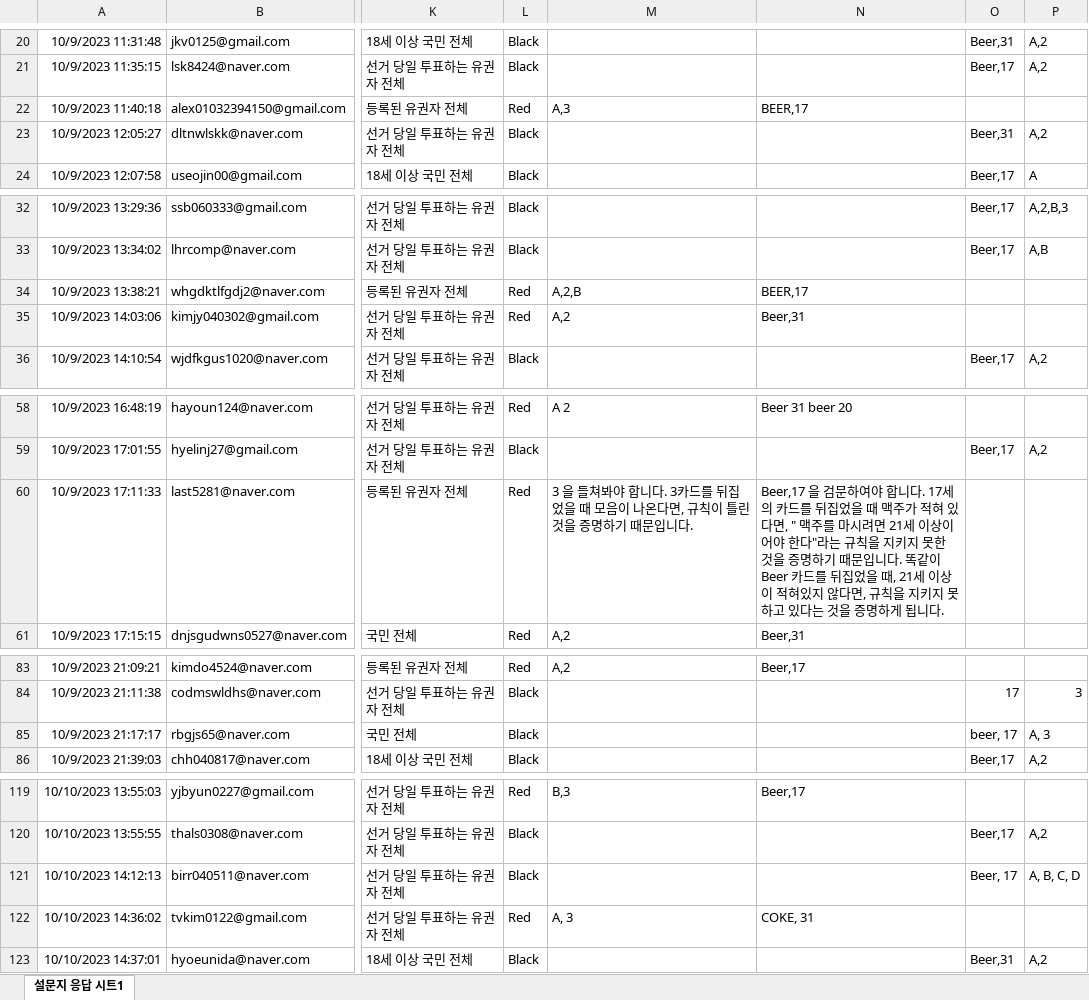
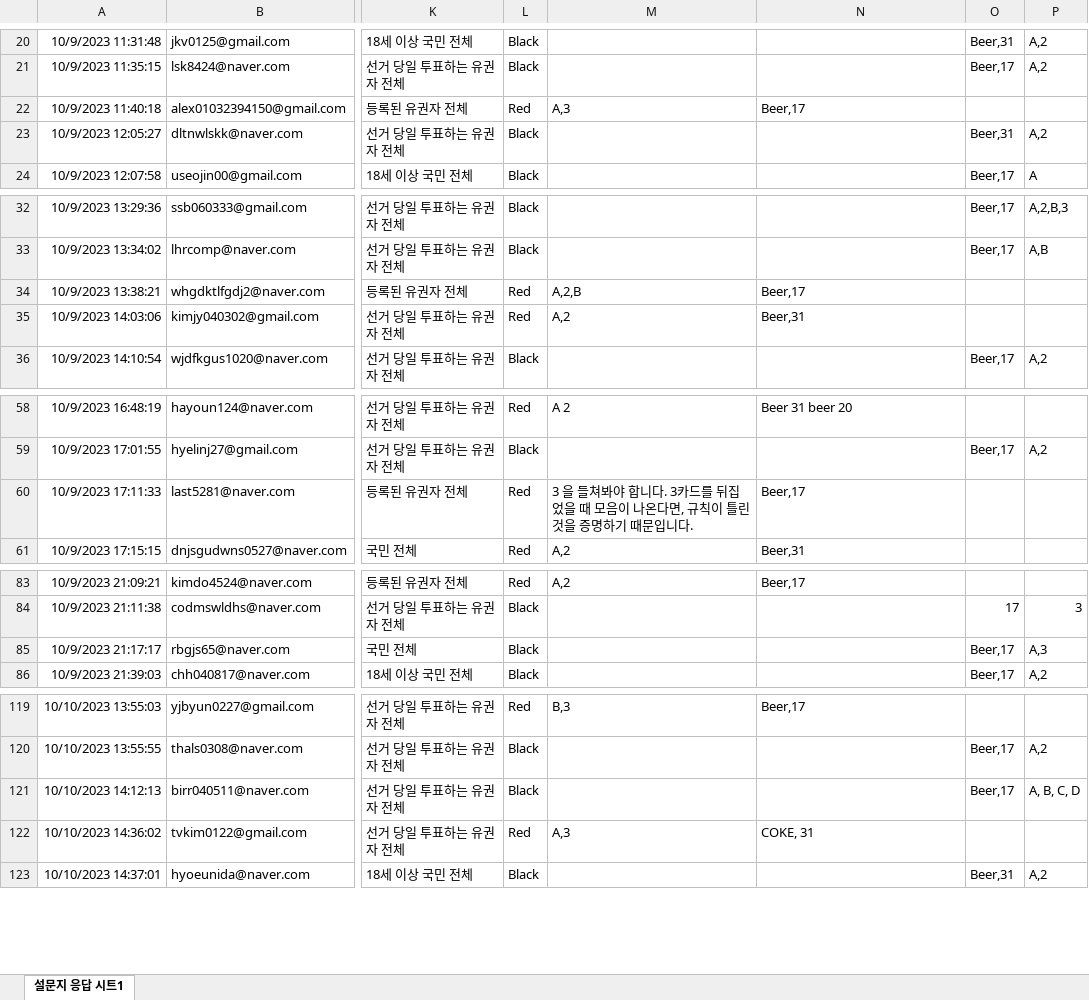
Before and after one commit to kwlee58/class202302, an Excel workbook: R/data/quiz231009.xlsx, sheet 설문지 응답 시트1, drawn as a sheet; only a part is shown, gaps mark what is left out; values as stored, in another font and other column widths than the file's, no borders; the diff covers the shown part only; the diff names each change by its address in the sheet, - before the commit and + after, or states it on an @@ line.

```diff
--- a/R/data/quiz231009.xlsx (sheet 설문지 응답 시트1)
+++ b/R/data/quiz231009.xlsx (sheet 설문지 응답 시트1)
-N22: BEER,17
+N22: Beer,17
-N34: BEER,17
+N34: Beer,17
-N60: Beer,17 을 검문하여야 합니다. 17세의 카드를 뒤집었을 때 맥주가 적혀 있다면, " 맥주를 마시려면 21세 이상이어야 한다"라는 규칙을 지키지 못한 것을 증명하기 때문입니다. 똑같이 Beer 카드를 뒤집었을 때, 21세 이상이 적혀있지 않다면, 규칙을 지키지 못하고 있다는 것을 증명하게 됩니다.
+N60: Beer,17
-O85: beer, 17
+O85: Beer,17
-P85: A, 3
+P85: A,3
-O121: Beer, 17
+O121: Beer,17
-M122: A, 3
+M122: A,3
```
Also changed, not shown: 53 added rows and 6 edited cells elsewhere in this sheet, R/data/quiz231002.xlsx, R/data/quiz231002_tmp.xlsx, 25 other files.
